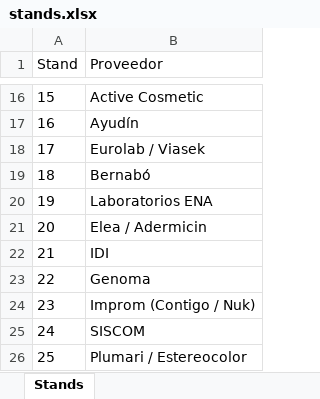
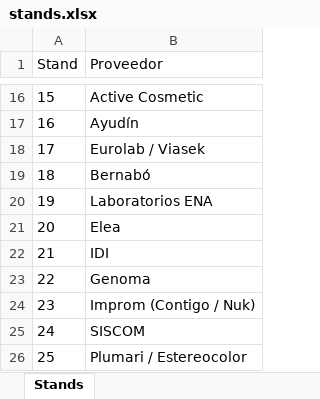
Before and after one commit to OjedaJuanAntonio/Carrito_farmafest, an Excel workbook: data-src/stands.xlsx, sheet Stands, drawn as a sheet; only a part is shown, gaps mark what is left out; values as stored, in another font and other column widths than the file's, no borders; the diff names each change by its address in the sheet, - before the commit and + after, or states it on an @@ line.

```diff
--- a/data-src/stands.xlsx (sheet Stands)
+++ b/data-src/stands.xlsx (sheet Stands)
-B21 (Proveedor): Elea / Adermicin
+B21 (Proveedor): Elea
```
Also changed, not shown: 7 other files.
